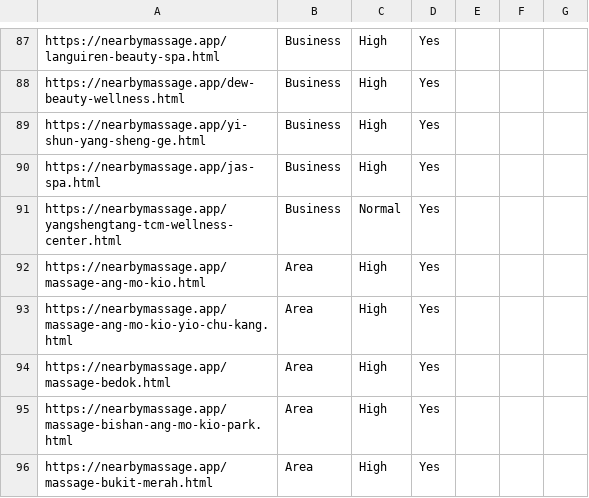
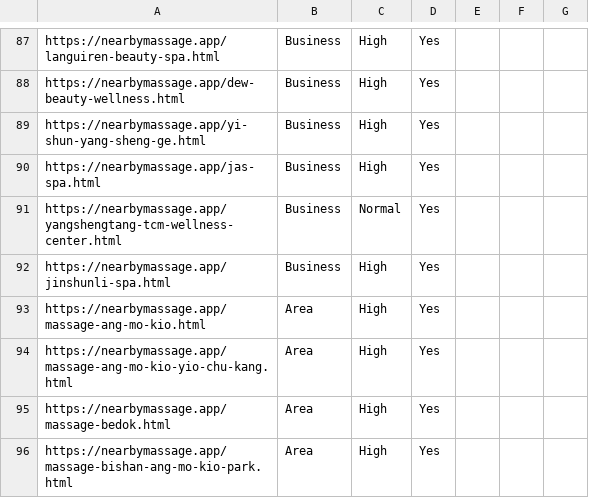
Before and after one commit to limdzy-stack/NearbyMassage, a CSV file: search_console_urls.csv, drawn as a sheet; only a part is shown, gaps mark what is left out; the shorter side is filled out with more unchanged rows; the diff names each change by its address in the sheet, - before the commit and + after, or states it on an @@ line.

```diff
--- a/search_console_urls.csv
+++ b/search_console_urls.csv
+row 92: https://nearbymassage.app/jinshunli-spa.html | Business | High | Yes
```
Also changed, not shown: 3 other files.
